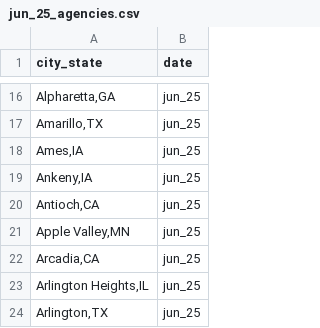
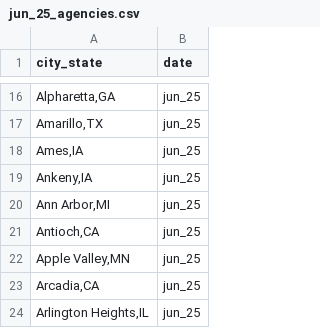
Before and after one commit to AH-Datalytics/rtci, a CSV file: data/archive/jun_25_agencies.csv, drawn as a sheet; only a part is shown, gaps mark what is left out; the shorter side is filled out with more unchanged rows.

```diff
--- a/data/archive/jun_25_agencies.csv
+++ b/data/archive/jun_25_agencies.csv
@@ -19,2 +19,3 @@
 "Ankeny,IA","jun_25"
+"Ann Arbor,MI","jun_25"
 "Antioch,CA","jun_25"
```
Also changed, not shown: data/sample_cities.csv, scripts/auditing/agencies_removed_from_sample.csv, 4 other files.
